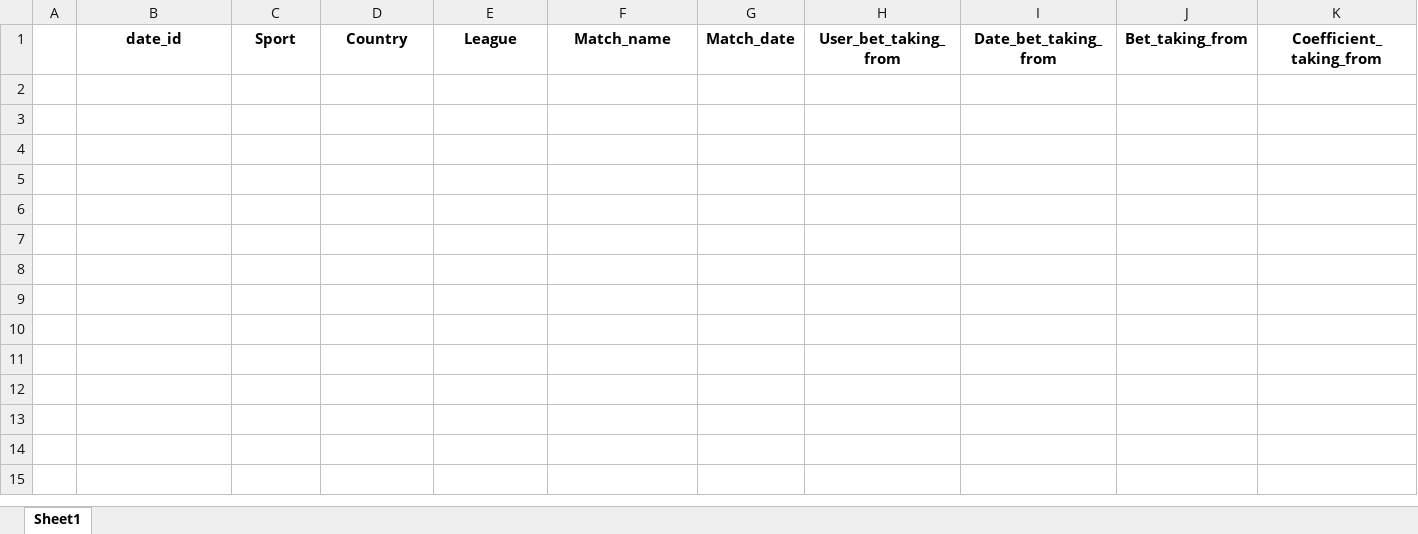
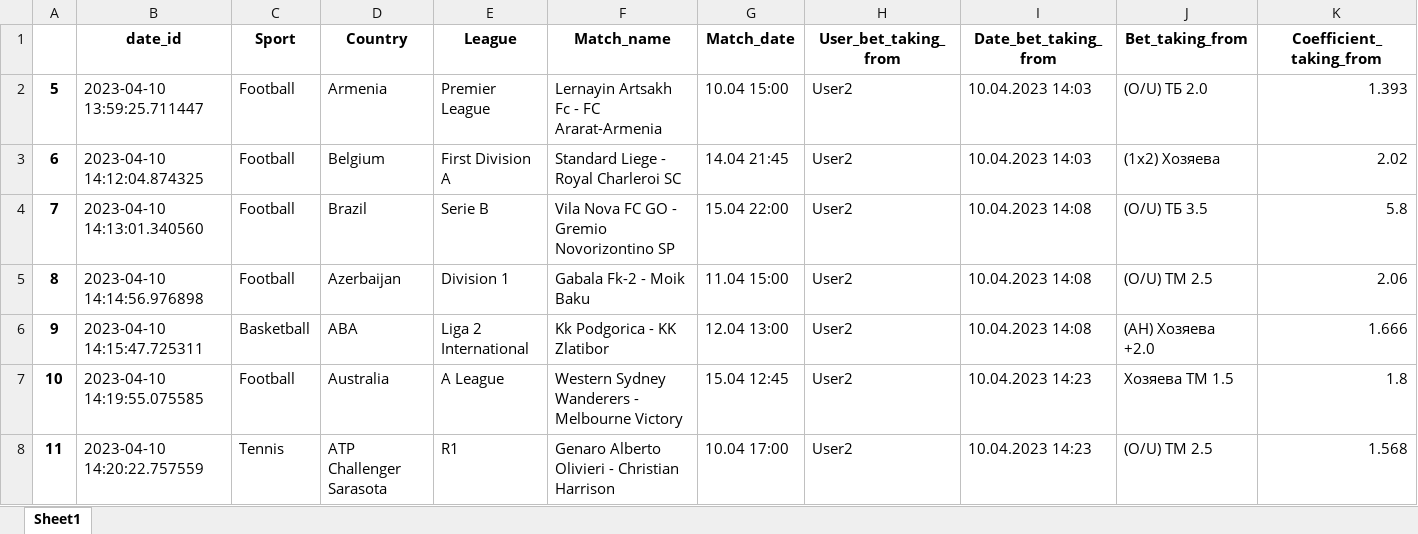
Before and after one commit to ValeriiaStartseva/BetsBot, an Excel workbook: Bets_DB_Telegram.xlsx, sheet Sheet1, drawn as a sheet; only a part is shown; values as stored, in another font and other column widths than the file's, no borders; rows hold the shown columns only; the diff names each change by its address in the sheet, - before the commit and + after, or states it on an @@ line.

```diff
--- a/Bets_DB_Telegram.xlsx (sheet Sheet1)
+++ b/Bets_DB_Telegram.xlsx (sheet Sheet1)
+row 2: 5 | 2023-04-10 13:59:25.711447 | Football | Armenia | Premier League | Lernayin Artsakh Fc - FC Ararat-Armenia | 10.04 15:00 | User2 | 10.04.2023 14:03 | (O/U) ТБ 2.0 | 1.393
+row 3: 6 | 2023-04-10 14:12:04.874325 | Football | Belgium | First Division A | Standard Liege - Royal Charleroi SC | 14.04 21:45 | User2 | 10.04.2023 14:03 | (1x2) Хозяева | 2.02
+row 4: 7 | 2023-04-10 14:13:01.340560 | Football | Brazil | Serie B | Vila Nova FC GO - Gremio Novorizontino SP | 15.04 22:00 | User2 | 10.04.2023 14:08 | (O/U) ТБ 3.5 | 5.8
+row 5: 8 | 2023-04-10 14:14:56.976898 | Football | Azerbaijan | Division 1 | Gabala Fk-2 - Moik Baku | 11.04 15:00 | User2 | 10.04.2023 14:08 | (O/U) ТМ 2.5 | 2.06
+row 6: 9 | 2023-04-10 14:15:47.725311 | Basketball | ABA | Liga 2 International | Kk Podgorica - KK Zlatibor | 12.04 13:00 | User2 | 10.04.2023 14:08 | (АН) Хозяева +2.0 | 1.666
+row 7: 10 | 2023-04-10 14:19:55.075585 | Football | Australia | A League | Western Sydney Wanderers - Melbourne Victory | 15.04 12:45 | User2 | 10.04.2023 14:23 | Хозяева ТМ 1.5 | 1.8
+row 8: 11 | 2023-04-10 14:20:22.757559 | Tennis | ATP Challenger Sarasota | R1 | Genaro Alberto Olivieri - Christian Harrison | 10.04 17:00 | User2 | 10.04.2023 14:23 | (O/U) ТМ 2.5 | 1.568
```
Also changed, not shown: 15 other files.
